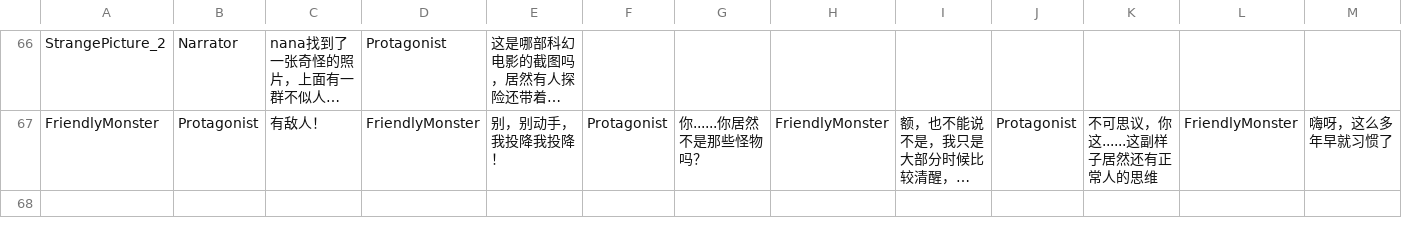
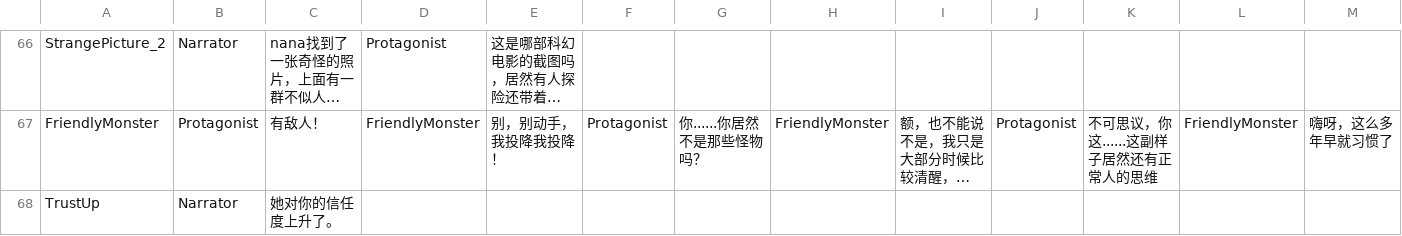
Before and after one commit to Giro6Time/ProjectLetter, a CSV file: Assets/Scripts/Dialogue/Dialogue_Lib.CSV, drawn as a sheet; only a part is shown, gaps mark what is left out; long unchanged cells end in …; rows hold the shown columns only; the diff names each change by its address in the sheet, - before the commit and + after, or states it on an @@ line.

Commit message:
TrustUp写好了

```diff
--- a/Assets/Scripts/Dialogue/Dialogue_Lib.CSV
+++ b/Assets/Scripts/Dialogue/Dialogue_Lib.CSV
+row 68: TrustUp | Narrator | 她对你的信任度上升了。
```
Also changed, not shown: 2 other files.
